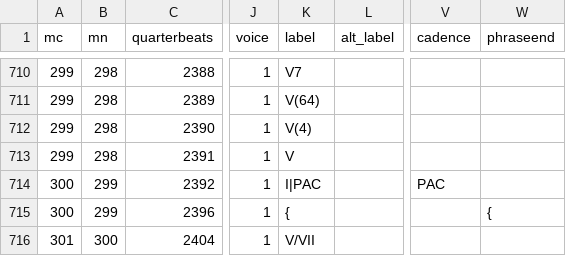
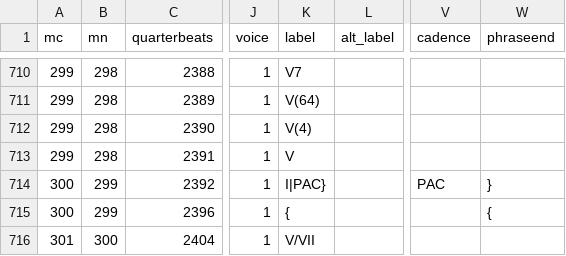
Before and after one commit to DCMLab/peri_euridice, a TSV file: harmonies/peri_euridice_scene_4.harmonies.tsv, drawn as a sheet; only a part is shown, gaps mark what is left out; the diff names each change by its address in the sheet, - before the commit and + after, or states it on an @@ line.

```diff
--- a/harmonies/peri_euridice_scene_4.harmonies.tsv
+++ b/harmonies/peri_euridice_scene_4.harmonies.tsv
-K714 (label): I|PAC
+K714 (label): I|PAC}
-W714 (phraseend): (empty)
+W714 (phraseend): }
```
Also changed, not shown: harmonies/peri_euridice_scene_5.harmonies.tsv, 18 other files.
